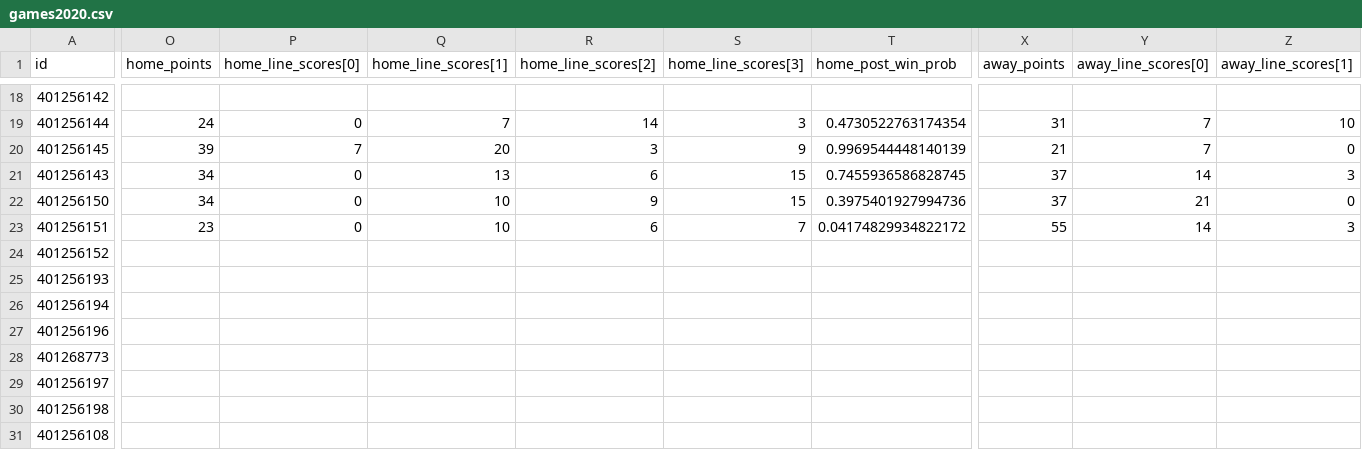
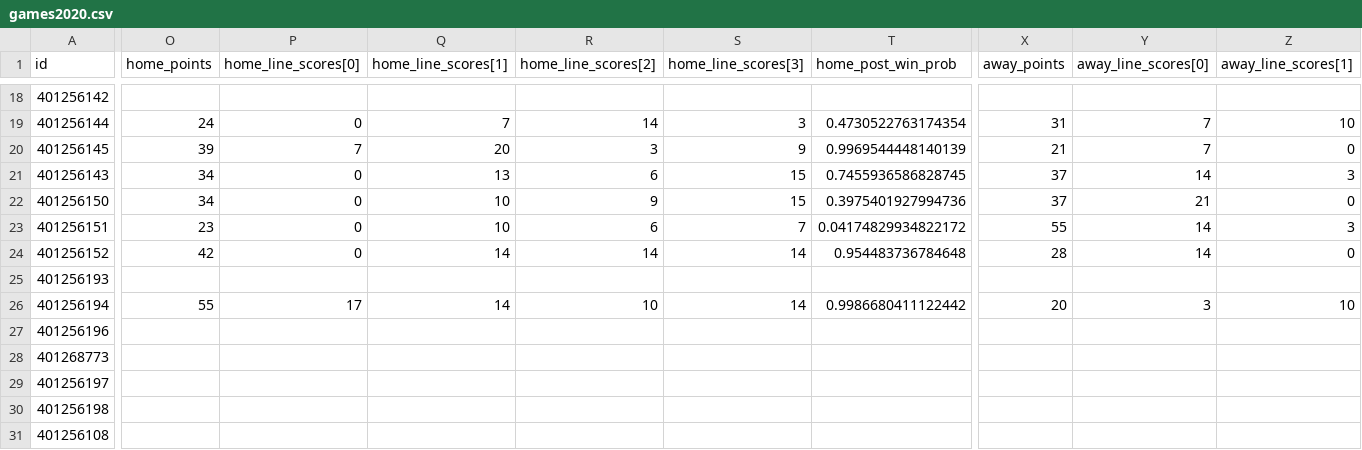
Before and after one commit to jackwarfield/rg2_poll, a CSV file: cfb/games2020.csv, drawn as a sheet; only a part is shown, gaps mark what is left out; the diff covers the shown part only; the diff names each change by its address in the sheet, - before the commit and + after, or states it on an @@ line.

```diff
--- a/cfb/games2020.csv
+++ b/cfb/games2020.csv
-O24 (home_points): (empty)
+O24 (home_points): 42
-P24 (home_line_scores[0]): (empty)
+P24 (home_line_scores[0]): 0
-Q24 (home_line_scores[1]): (empty)
+Q24 (home_line_scores[1]): 14
-R24 (home_line_scores[2]): (empty)
+R24 (home_line_scores[2]): 14
-S24 (home_line_scores[3]): (empty)
+S24 (home_line_scores[3]): 14
-T24 (home_post_win_prob): (empty)
+T24 (home_post_win_prob): 0.954483736784648
-X24 (away_points): (empty)
+X24 (away_points): 28
-Y24 (away_line_scores[0]): (empty)
+Y24 (away_line_scores[0]): 14
-Z24 (away_line_scores[1]): (empty)
+Z24 (away_line_scores[1]): 0
-O26 (home_points): (empty)
+O26 (home_points): 55
-P26 (home_line_scores[0]): (empty)
+P26 (home_line_scores[0]): 17
-Q26 (home_line_scores[1]): (empty)
+Q26 (home_line_scores[1]): 14
-R26 (home_line_scores[2]): (empty)
+R26 (home_line_scores[2]): 10
-S26 (home_line_scores[3]): (empty)
+S26 (home_line_scores[3]): 14
-T26 (home_post_win_prob): (empty)
+T26 (home_post_win_prob): 0.9986680411122442
-X26 (away_points): (empty)
+X26 (away_points): 20
-Y26 (away_line_scores[0]): (empty)
+Y26 (away_line_scores[0]): 3
-Z26 (away_line_scores[1]): (empty)
+Z26 (away_line_scores[1]): 10
```
Also changed, not shown: 11 edited cells elsewhere in this file, cbb/NCAA_Hoops_Results.csv, cbb/teams_2020_rankings.csv, 2 other files.
